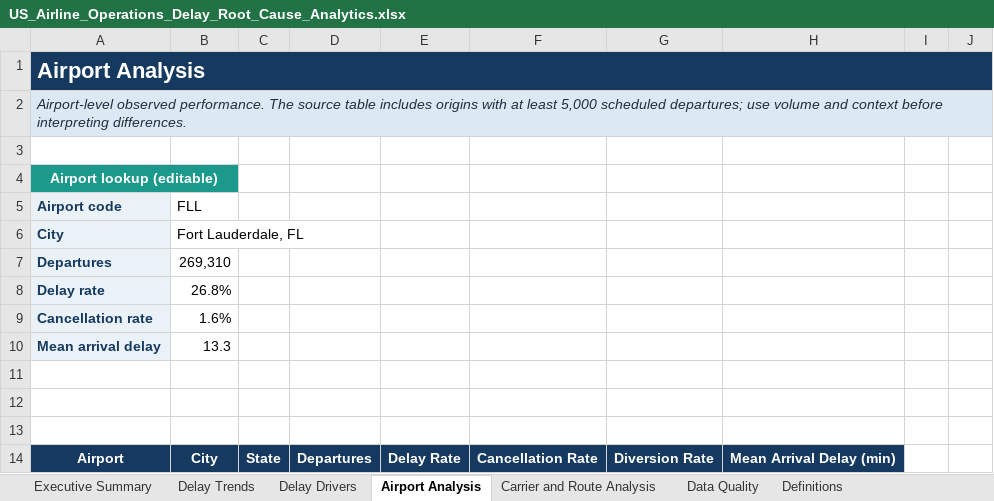
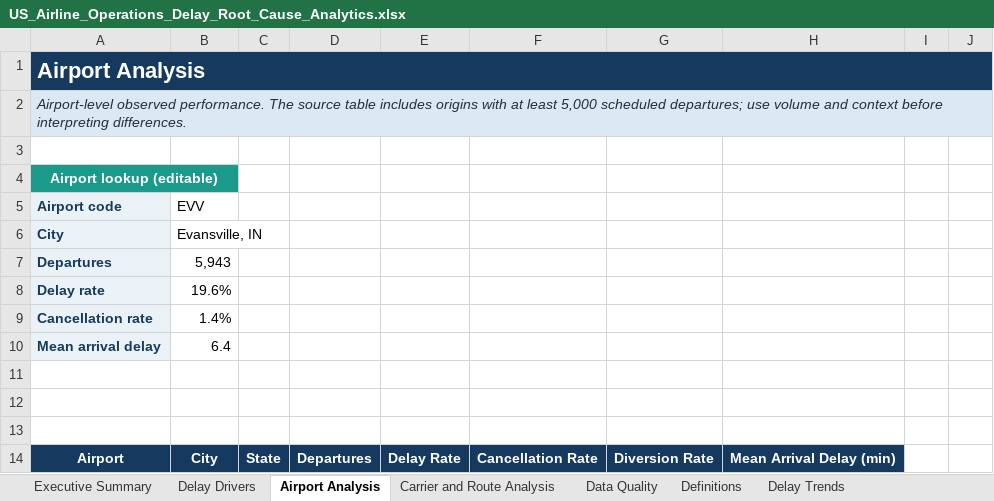
Before and after one commit to Shashankpabitwar123/us-airline-operations-delay-analytics, an Excel workbook: excel/US_Airline_Operations_Delay_Root_Cause_Analytics.xlsx, sheet Airport Analysis, drawn as a sheet; only a part is shown; values as stored, in another font and other column widths than the file's, no borders; charts and pictures and conditional formats and table styles not drawn; the diff names each change by its address in the sheet, - before the commit and + after, or states it on an @@ line.

Commit message:
Save verified SharePoint workbook

```diff
--- a/excel/US_Airline_Operations_Delay_Root_Cause_Analytics.xlsx (sheet Airport Analysis)
+++ b/excel/US_Airline_Operations_Delay_Root_Cause_Analytics.xlsx (sheet Airport Analysis)
@@ sheet tab order changed: Executive Summary | Delay Drivers | Airport Analysis | Carrier and Route Analysis | Data Quality | Definitions | Delay Trends @@
-B5: FLL
+B5: EVV
-B6: Fort Lauderdale, FL
+B6: Evansville, IN
-B7: 269,310
+B7: 5,943
-B8: 26.8%
+B8: 19.6%
-B9: 1.6%
+B9: 1.4%
-B10: 13.3
+B10: 6.4
```
Also changed, not shown: sheet Delay Drivers, charts or pictures.
